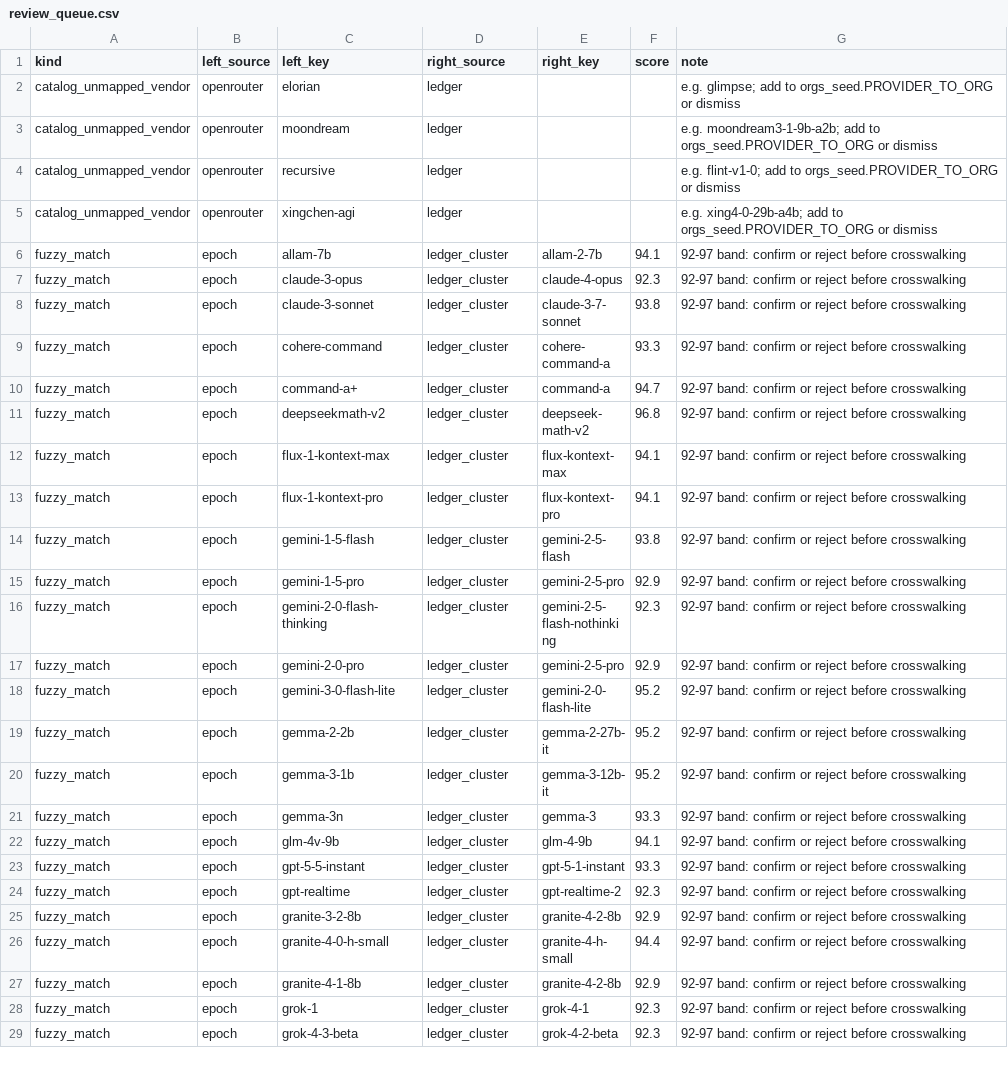
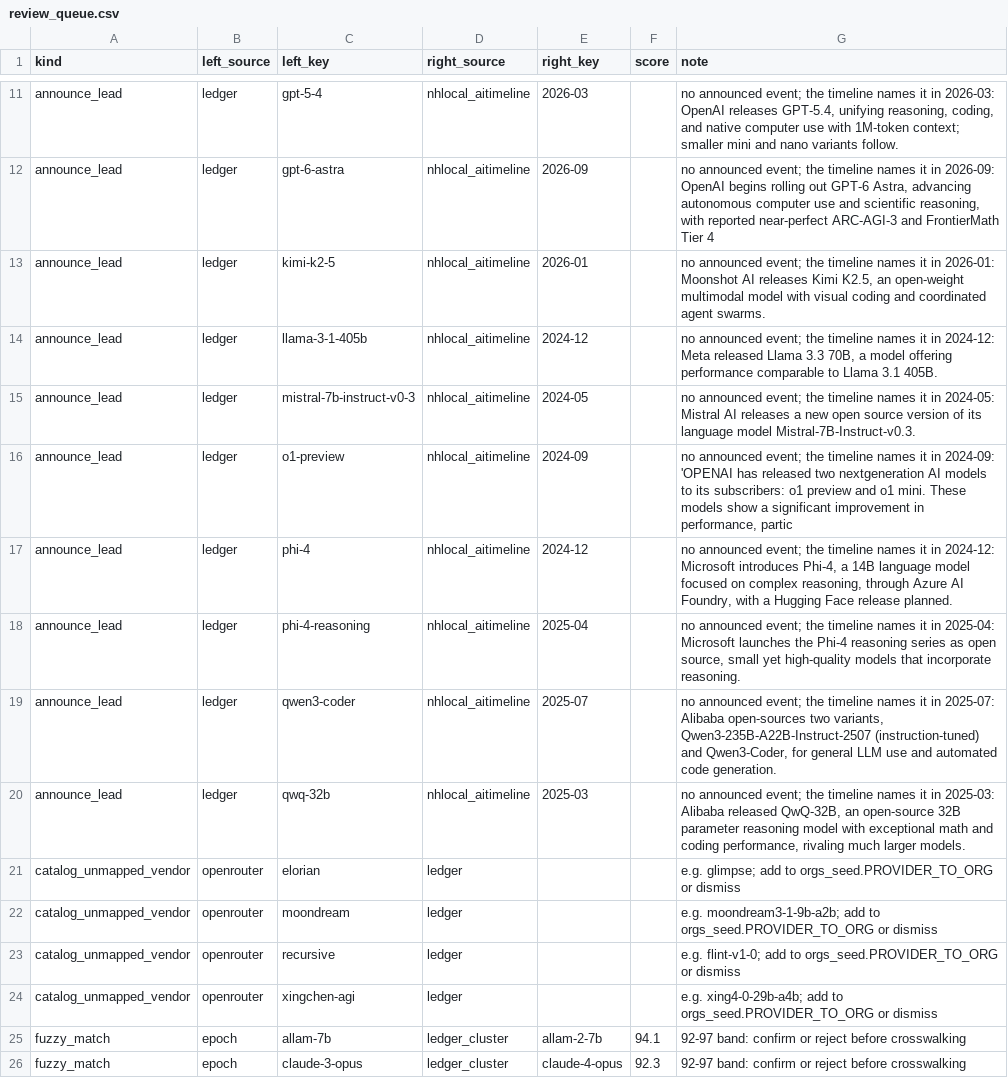
Before and after one commit to YasamanAnsari/llm-ledger, a CSV file: data/staging/review_queue.csv, drawn as a sheet; only a part is shown, gaps mark what is left out; the shorter side is filled out with more unchanged rows; the diff covers the shown part only; the diff names each change by its address in the sheet, - before the commit and + after, or states it on an @@ line.

Commit message:
feat: system card dates, paper and announcement leads

```diff
--- a/data/staging/review_queue.csv
+++ b/data/staging/review_queue.csv
+row 11: announce_lead | ledger | gpt-5-4 | nhlocal_aitimeline | 2026-03 |  | no announced event; the timeline names it in 2026-03: OpenAI releases GPT-5.4, unifying reasoning, coding, and native computer use with 1M-token context; smaller mini and nano variants follow.
+row 12: announce_lead | ledger | gpt-6-astra | nhlocal_aitimeline | 2026-09 |  | no announced event; the timeline names it in 2026-09: OpenAI begins rolling out GPT-6 Astra, advancing autonomous computer use and scientific reasoning, with reported near-perfect ARC-AGI-3 and FrontierMath Tier 4
+row 13: announce_lead | ledger | kimi-k2-5 | nhlocal_aitimeline | 2026-01 |  | no announced event; the timeline names it in 2026-01: Moonshot AI releases Kimi K2.5, an open-weight multimodal model with visual coding and coordinated agent swarms.
+row 14: announce_lead | ledger | llama-3-1-405b | nhlocal_aitimeline | 2024-12 |  | no announced event; the timeline names it in 2024-12: Meta released Llama 3.3 70B, a model offering performance comparable to Llama 3.1 405B.
+row 15: announce_lead | ledger | mistral-7b-instruct-v0-3 | nhlocal_aitimeline | 2024-05 |  | no announced event; the timeline names it in 2024-05: Mistral AI releases a new open source version of its language model Mistral-7B-Instruct-v0.3.
+row 16: announce_lead | ledger | o1-preview | nhlocal_aitimeline | 2024-09 |  | no announced event; the timeline names it in 2024-09: 'OPENAI has released two nextgeneration AI models to its subscribers: o1 preview and o1 mini. These models show a significant improvement in performance, partic
+row 17: announce_lead | ledger | phi-4 | nhlocal_aitimeline | 2024-12 |  | no announced event; the timeline names it in 2024-12: Microsoft introduces Phi-4, a 14B language model focused on complex reasoning, through Azure AI Foundry, with a Hugging Face release planned.
+row 18: announce_lead | ledger | phi-4-reasoning | nhlocal_aitimeline | 2025-04 |  | no announced event; the timeline names it in 2025-04: Microsoft launches the Phi-4 reasoning series as open source, small yet high-quality models that incorporate reasoning.
+row 19: announce_lead | ledger | qwen3-coder | nhlocal_aitimeline | 2025-07 |  | no announced event; the timeline names it in 2025-07: Alibaba open-sources two variants, Qwen3-235B-A22B-Instruct-2507 (instruction-tuned) and Qwen3-Coder, for general LLM use and automated code generation.
+row 20: announce_lead | ledger | qwq-32b | nhlocal_aitimeline | 2025-03 |  | no announced event; the timeline names it in 2025-03: Alibaba released QwQ-32B, an open-source 32B parameter reasoning model with exceptional math and coding performance, rivaling much larger models.
```
Also changed, not shown: 10 added rows elsewhere in this file, data/generated/llm_ledger_enriched.csv, data/generated/llm_ledger_wide.csv, 10 other files.
